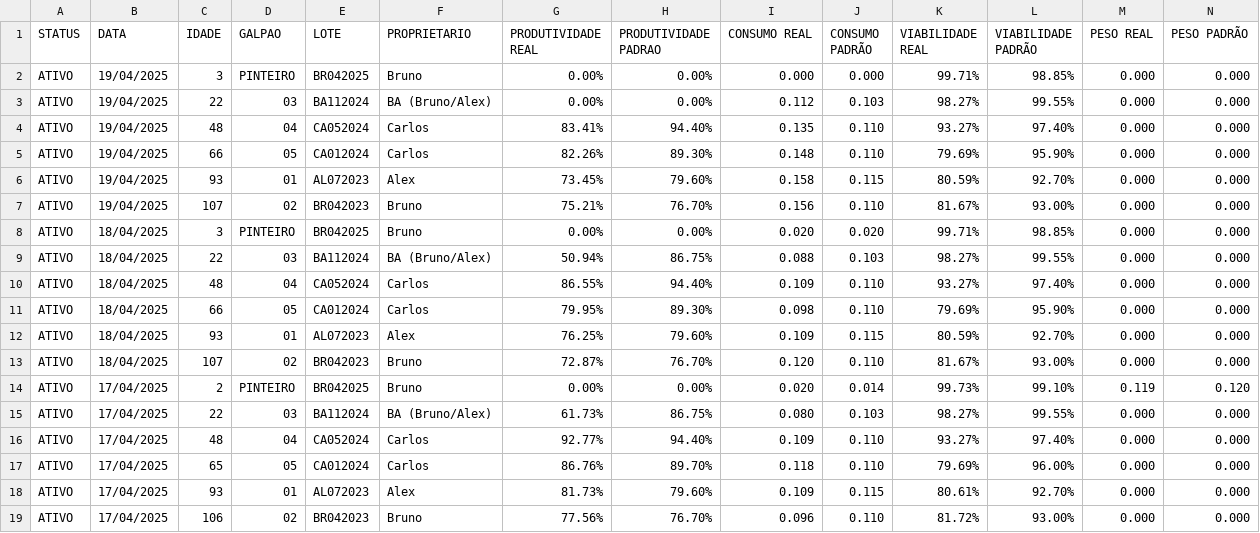
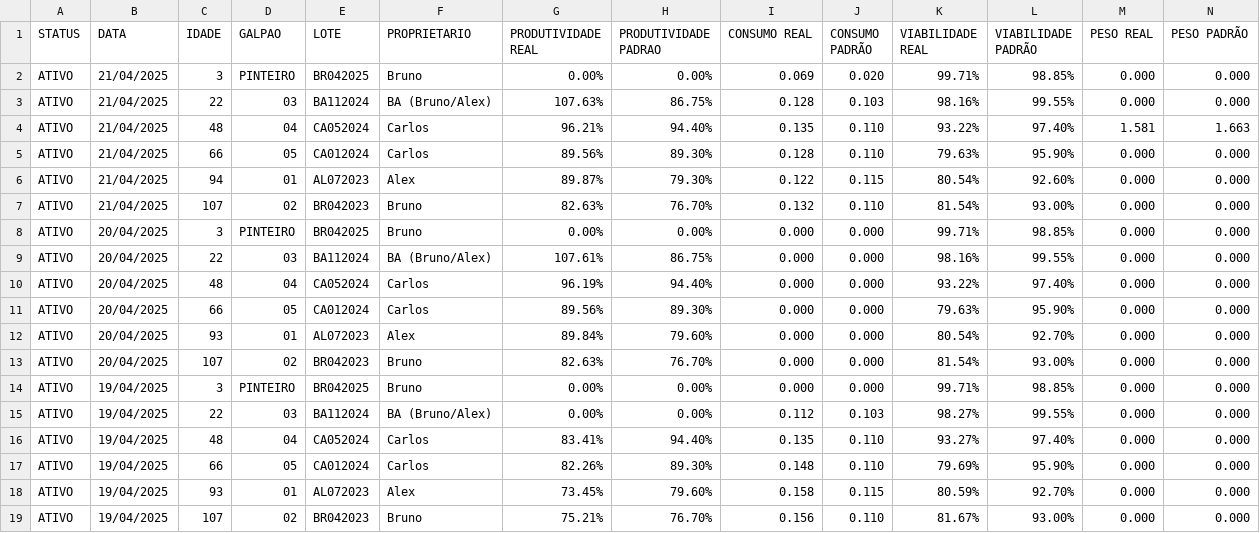
Before and after one commit to dominusbruno/belovale, a CSV file: dados.csv, drawn as a sheet; only a part is shown; the shorter side is filled out with more unchanged rows.

```diff
--- a/dados.csv
+++ b/dados.csv
@@ -1,2 +1,14 @@
 STATUS,DATA,IDADE,GALPAO,LOTE,PROPRIETARIO,PRODUTIVIDADE REAL,PRODUTIVIDADE PADRAO,CONSUMO REAL,CONSUMO PADRÃO,VIABILIDADE REAL,VIABILIDADE PADRÃO,PESO REAL,PESO PADRÃO
+ATIVO,21/04/2025,3,PINTEIRO,BR042025,Bruno,0.00%,0.00%,0.069,0.020,99.71%,98.85%,0.000,0.000
+ATIVO,21/04/2025,22,03,BA112024,BA (Bruno/Alex),107.63%,86.75%,0.128,0.103,98.16%,99.55%,0.000,0.000
+ATIVO,21/04/2025,48,04,CA052024,Carlos,96.21%,94.40%,0.135,0.110,93.22%,97.40%,1.581,1.663
+ATIVO,21/04/2025,66,05,CA012024,Carlos,89.56%,89.30%,0.128,0.110,79.63%,95.90%,0.000,0.000
+ATIVO,21/04/2025,94,01,AL072023,Alex,89.87%,79.30%,0.122,0.115,80.54%,92.60%,0.000,0.000
+ATIVO,21/04/2025,107,02,BR042023,Bruno,82.63%,76.70%,0.132,0.110,81.54%,93.00%,0.000,0.000
+ATIVO,20/04/2025,3,PINTEIRO,BR042025,Bruno,0.00%,0.00%,0.000,0.000,99.71%,98.85%,0.000,0.000
+ATIVO,20/04/2025,22,03,BA112024,BA (Bruno/Alex),107.61%,86.75%,0.000,0.000,98.16%,99.55%,0.000,0.000
+ATIVO,20/04/2025,48,04,CA052024,Carlos,96.19%,94.40%,0.000,0.000,93.22%,97.40%,0.000,0.000
+ATIVO,20/04/2025,66,05,CA012024,Carlos,89.56%,89.30%,0.000,0.000,79.63%,95.90%,0.000,0.000
+ATIVO,20/04/2025,93,01,AL072023,Alex,89.84%,79.60%,0.000,0.000,80.54%,92.70%,0.000,0.000
+ATIVO,20/04/2025,107,02,BR042023,Bruno,82.63%,76.70%,0.000,0.000,81.54%,93.00%,0.000,0.000
 ATIVO,19/04/2025,3,PINTEIRO,BR042025,Bruno,0.00%,0.00%,0.000,0.000,99.71%,98.85%,0.000,0.000
```
Also changed, not shown: 2 other files.
